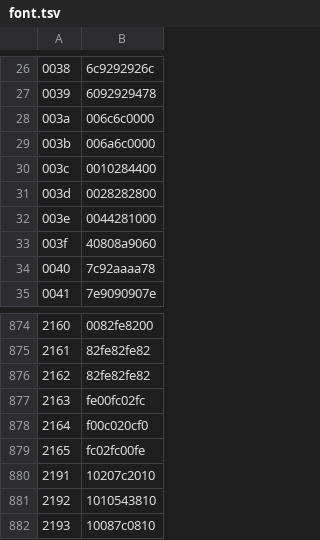
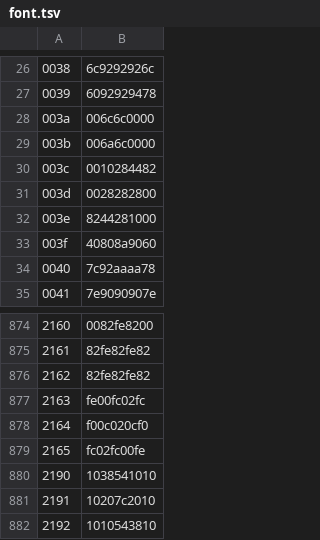
Before and after one commit to ltgcgo/synpix, a TSV file: data/libre57/font.tsv, drawn as a sheet; only a part is shown, gaps mark what is left out; the shorter side is filled out with more unchanged rows; the diff names each change by its address in the sheet, - before the commit and + after, or states it on an @@ line.

Commit message:
Fixing a mistake.

```diff
--- a/data/libre57/font.tsv
+++ b/data/libre57/font.tsv
-B30: 0010284400
+B30: 0010284482
-B32: 0044281000
+B32: 8244281000
+row 880: 2190 | 1038541010
```
